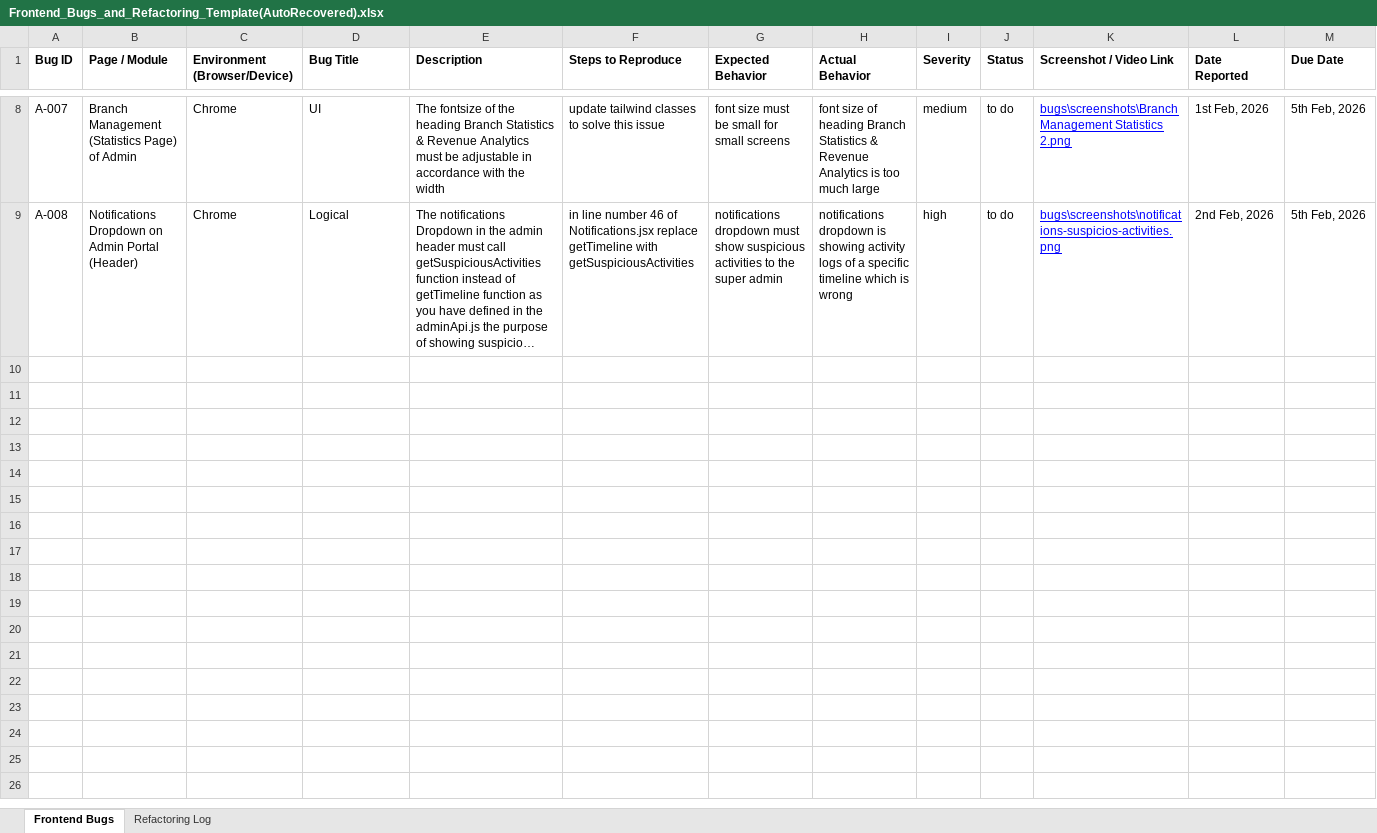
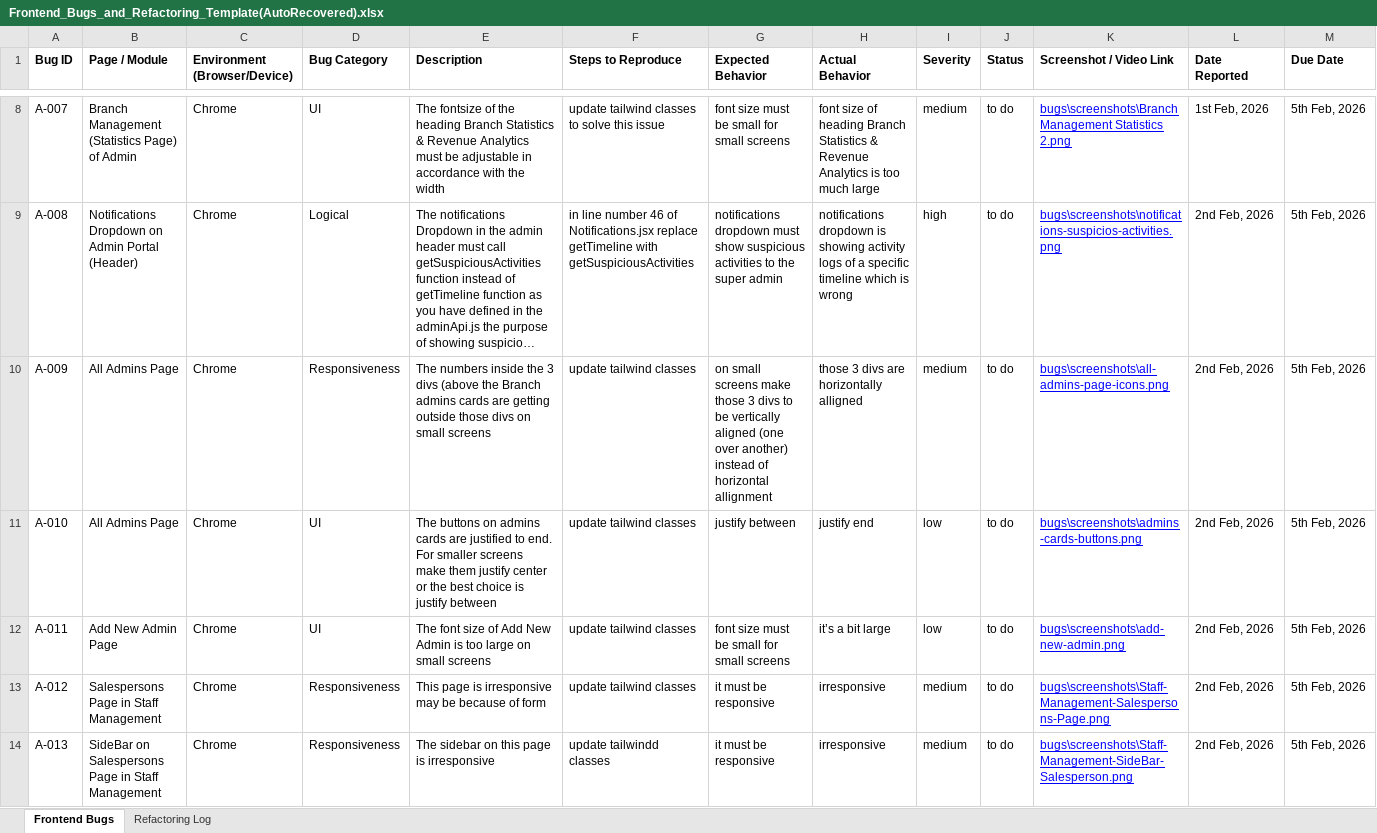
Before and after one commit to Philbox-Pharma/Philbox, an Excel workbook: docs/qa_guides/Frontend_Bugs_and_Refactoring_Template(AutoRecovered).xlsx, sheet Frontend Bugs, drawn as a sheet; only a part is shown, gaps mark what is left out; long unchanged cells end in …; values as stored, in another font and other column widths than the file's, no borders; rows hold the shown columns only; the diff covers the shown part only; the diff names each change by its address in the sheet, - before the commit and + after, or states it on an @@ line.

Commit message:
Admins-Responsiveness Related Bugs have been reported

```diff
--- a/docs/qa_guides/Frontend_Bugs_and_Refactoring_Template(AutoRecovered).xlsx (sheet Frontend Bugs)
+++ b/docs/qa_guides/Frontend_Bugs_and_Refactoring_Template(AutoRecovered).xlsx (sheet Frontend Bugs)
-D1: Bug Title
+D1: Bug Category
+row 10: A-009 | All Admins Page | Chrome | Responsiveness | The numbers inside the 3 divs (above the Branch admins cards are getting outside those divs on small screens | update tailwind classes | on small screens make those 3 divs to be vertically aligned (one over another) instead of horizontal allignment | those 3 divs are horizontally alligned | medium | to do | bugs\screenshots\all-admins-page-icons.png | 2nd Feb, 2026 | 5th Feb, 2026
+row 11: A-010 | All Admins Page | Chrome | UI | The buttons on admins cards are justified to end. For smaller screens make them justify center or the best choice is justify between | update tailwind classes | justify between | justify end | low | to do | bugs\screenshots\admins-cards-buttons.png | 2nd Feb, 2026 | 5th Feb, 2026
+row 12: A-011 | Add New Admin Page | Chrome | UI | The font size of Add New Admin is too large on small screens | update tailwind classes | font size must be small for small screens | it’s a bit large | low | to do | bugs\screenshots\add-new-admin.png | 2nd Feb, 2026 | 5th Feb, 2026
+row 13: A-012 | Salespersons Page in Staff Management | Chrome | Responsiveness | This page is irresponsive may be because of form | update tailwind classes | it must be responsive | irresponsive | medium | to do | bugs\screenshots\Staff-Management-Salespersons-Page.png | 2nd Feb, 2026 | 5th Feb, 2026
+row 14: A-013 | SideBar on Salespersons Page in Staff Management | Chrome | Responsiveness | The sidebar on this page is irresponsive | update tailwindd classes | it must be responsive | irresponsive | medium | to do | bugs\screenshots\Staff-Management-SideBar-Salesperson.png | 2nd Feb, 2026 | 5th Feb, 2026
```
Also changed, not shown: 16 added rows elsewhere in this sheet, 21 other files.
